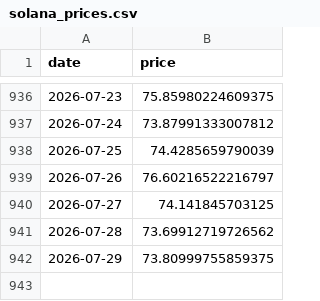
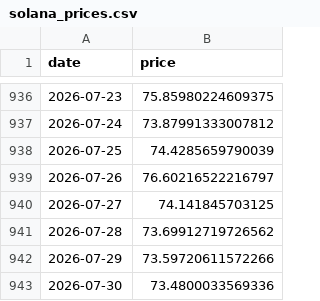
Before and after one commit to bautiaraujo/sol-sentiment-dashboard-visionaris, a CSV file: data/solana_prices.csv, drawn as a sheet; only a part is shown, gaps mark what is left out.

```diff
--- a/data/solana_prices.csv
+++ b/data/solana_prices.csv
@@ -941,2 +941,3 @@ date,price
 2026-07-28,73.69912719726562
-2026-07-29,73.80999755859375
+2026-07-29,73.59720611572266
+2026-07-30,73.4800033569336
```
Also changed, not shown: 1 other file.
